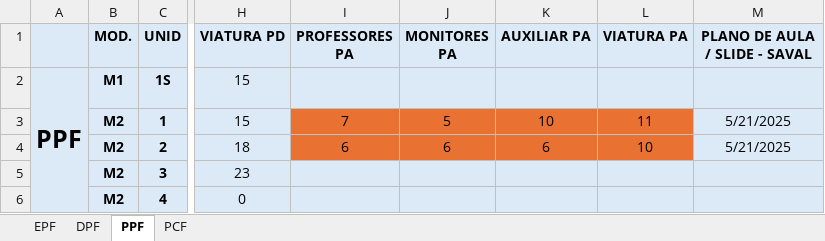
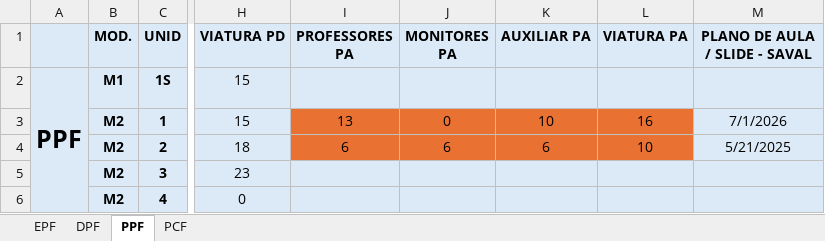
Before and after one commit to marcelmfpm-ai/PLANO-DE-AULA-SAVAL, an Excel workbook: CONTROLE RECURSOS HUMANOS - PLANO DE AULA.xlsx, sheet PPF, drawn as a sheet; only a part is shown, gaps mark what is left out; values as stored, in another font and other column widths than the file's, no borders; the diff names each change by its address in the sheet, - before the commit and + after, or states it on an @@ line.

```diff
--- a/CONTROLE RECURSOS HUMANOS - PLANO DE AULA.xlsx (sheet PPF)
+++ b/CONTROLE RECURSOS HUMANOS - PLANO DE AULA.xlsx (sheet PPF)
-I3 (PROFESSORES PA): 7
+I3 (PROFESSORES PA): 13
-J3 (MONITORES PA): 5
+J3 (MONITORES PA): 0
-L3 (VIATURA PA): 11
+L3 (VIATURA PA): 16
-M3 (PLANO DE AULA / SLIDE - SAVAL): 5/21/2025
+M3 (PLANO DE AULA / SLIDE - SAVAL): 7/1/2026
```
Also changed, not shown: sheet EPF, sheet DPF, sheet PCF.
